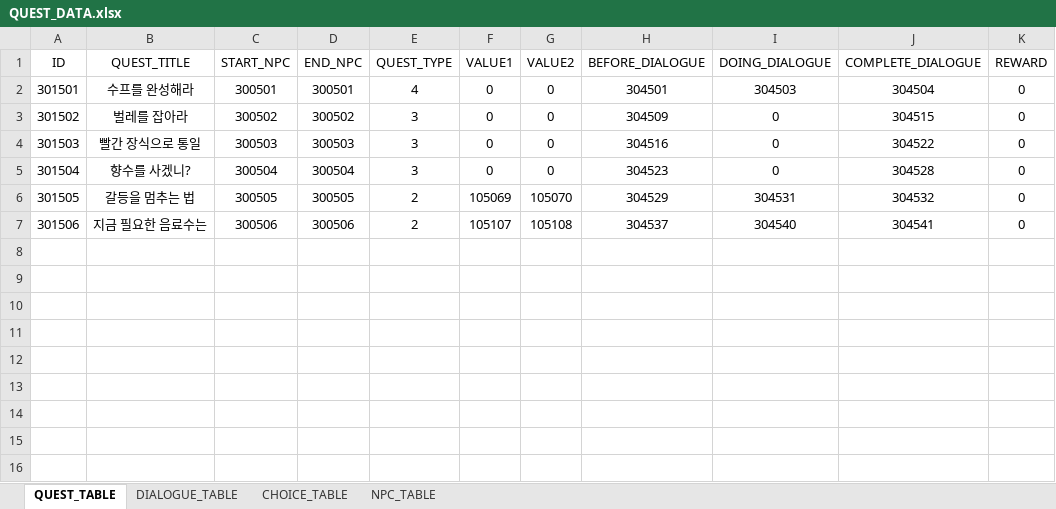
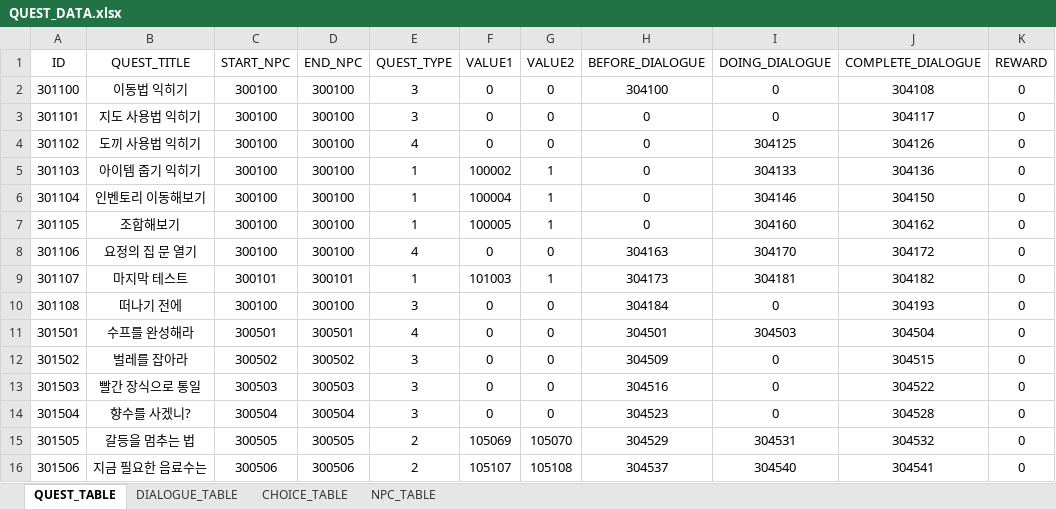
Before and after one commit to Meta3thProject/Project_S, an Excel workbook: Project_S/Assets/_JSH/Data/QUEST_DATA.xlsx, sheet QUEST_TABLE, drawn as a sheet; values as stored, in another font and other column widths than the file's, no borders; the diff names each change by its address in the sheet, - before the commit and + after, or states it on an @@ line.

Commit message:
FEAT: Quest
퀘스트 구조 변경
퀘스트 수락 기능
퀘스트 진행에 따라 출력문 변화
퀘스트 완료 ( 테스트 필요 )

```diff
--- a/Project_S/Assets/_JSH/Data/QUEST_DATA.xlsx (sheet QUEST_TABLE)
+++ b/Project_S/Assets/_JSH/Data/QUEST_DATA.xlsx (sheet QUEST_TABLE)
+row 2: 301100 | 이동법 익히기 | 300100 | 300100 | 3 | 0 | 0 | 304100 | 0 | 304108 | 0
+row 3: 301101 | 지도 사용법 익히기 | 300100 | 300100 | 3 | 0 | 0 | 0 | 0 | 304117 | 0
+row 4: 301102 | 도끼 사용법 익히기 | 300100 | 300100 | 4 | 0 | 0 | 0 | 304125 | 304126 | 0
+row 5: 301103 | 아이템 줍기 익히기 | 300100 | 300100 | 1 | 100002 | 1 | 0 | 304133 | 304136 | 0
+row 6: 301104 | 인벤토리 이동해보기 | 300100 | 300100 | 1 | 100004 | 1 | 0 | 304146 | 304150 | 0
+row 7: 301105 | 조합해보기 | 300100 | 300100 | 1 | 100005 | 1 | 0 | 304160 | 304162 | 0
+row 8: 301106 | 요정의 집 문 열기 | 300100 | 300100 | 4 | 0 | 0 | 304163 | 304170 | 304172 | 0
+row 9: 301107 | 마지막 테스트 | 300101 | 300101 | 1 | 101003 | 1 | 304173 | 304181 | 304182 | 0
+row 10: 301108 | 떠나기 전에 | 300100 | 300100 | 3 | 0 | 0 | 304184 | 0 | 304193 | 0
```
Also changed, not shown: sheet DIALOGUE_TABLE, sheet CHOICE_TABLE, sheet NPC_TABLE, 18 other files.
